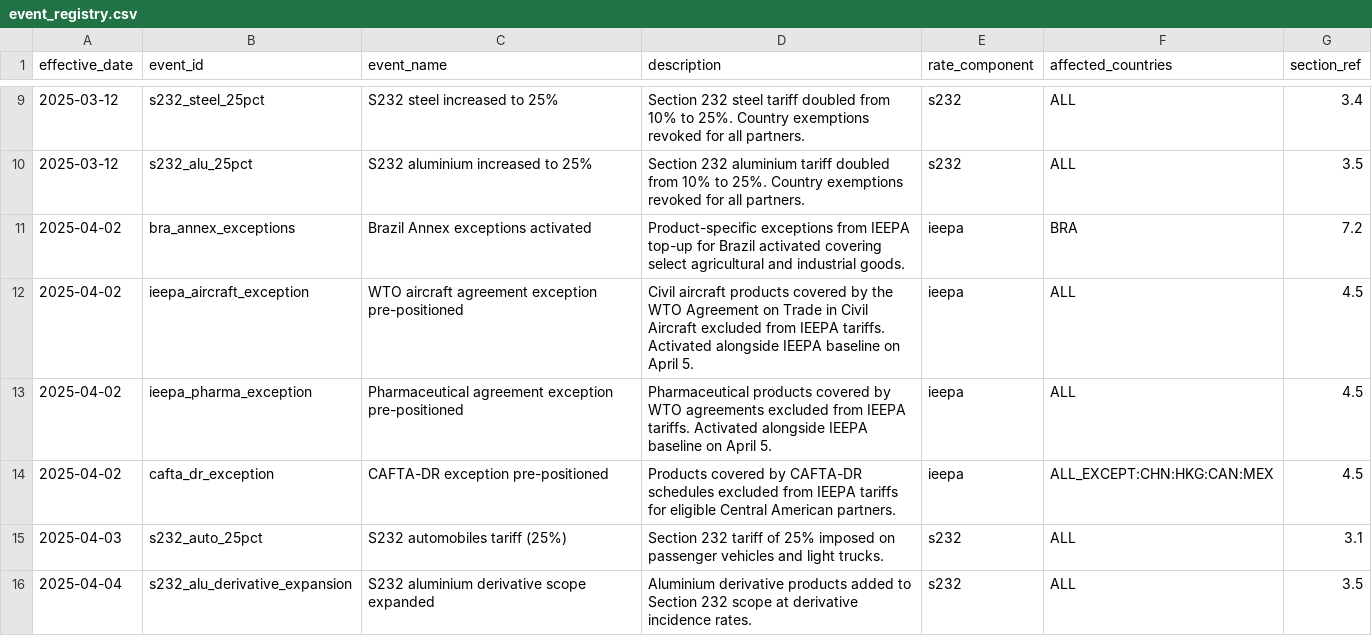
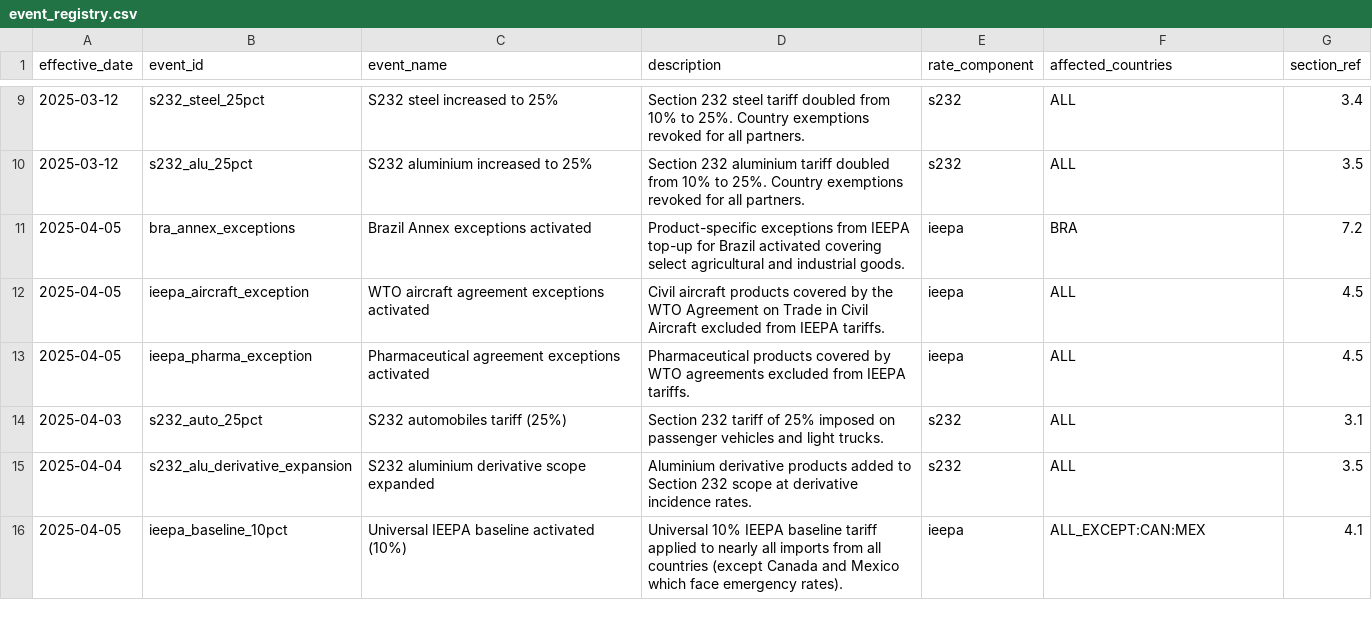
Before and after one commit to global-trade-alert/us-tariff-barrier-estimates, a CSV file: data/scenarios/event_registry.csv, drawn as a sheet; only a part is shown, gaps mark what is left out; the shorter side is filled out with more unchanged rows.

```diff
--- a/data/scenarios/event_registry.csv
+++ b/data/scenarios/event_registry.csv
@@ -10,6 +10,5 @@ effective_date,event_id,event_name,description,rate_component,affected_countries
 2025-03-12,s232_alu_25pct,S232 aluminium increased to 25%,Section 232 aluminium tariff doubled from 10% to 25%. Country exemptions revoked for all partners.,s232,ALL,3.5
-2025-04-02,bra_annex_exceptions,Brazil Annex exceptions activated,Product-specific exceptions from IEEPA top-up for Brazil activated covering select agricultural and industrial goods.,ieepa,BRA,7.2
-2025-04-02,ieepa_aircraft_exception,WTO aircraft agreement exception pre-positioned,Civil aircraft products covered by the WTO Agreement on Trade in Civil Aircraft excluded from IEEPA tariffs. Activated alongside IEEPA baseline on April 5.,ieepa,ALL,4.5
-2025-04-02,ieepa_pharma_exception,Pharmaceutical agreement exception pre-positioned,Pharmaceutical products covered by WTO agreements excluded from IEEPA tariffs. Activated alongside IEEPA baseline on April 5.,ieepa,ALL,4.5
-2025-04-02,cafta_dr_exception,CAFTA-DR exception pre-positioned,Products covered by CAFTA-DR schedules excluded from IEEPA tariffs for eligible Central American partners.,ieepa,ALL_EXCEPT:CHN:HKG:CAN:MEX,4.5
+2025-04-05,bra_annex_exceptions,Brazil Annex exceptions activated,Product-specific exceptions from IEEPA top-up for Brazil activated covering select agricultural and industrial goods.,ieepa,BRA,7.2
+2025-04-05,ieepa_aircraft_exception,WTO aircraft agreement exceptions activated,Civil aircraft products covered by the WTO Agreement on Trade in Civil Aircraft excluded from IEEPA tariffs.,ieepa,ALL,4.5
+2025-04-05,ieepa_pharma_exception,Pharmaceutical agreement exceptions activated,Pharmaceutical products covered by WTO agreements excluded from IEEPA tariffs.,ieepa,ALL,4.5
 2025-04-03,s232_auto_25pct,S232 automobiles tariff (25%),Section 232 tariff of 25% imposed on passenger vehicles and light trucks.,s232,ALL,3.1
```
Also changed, not shown: data/scenarios/rates.csv, 4 other files.
